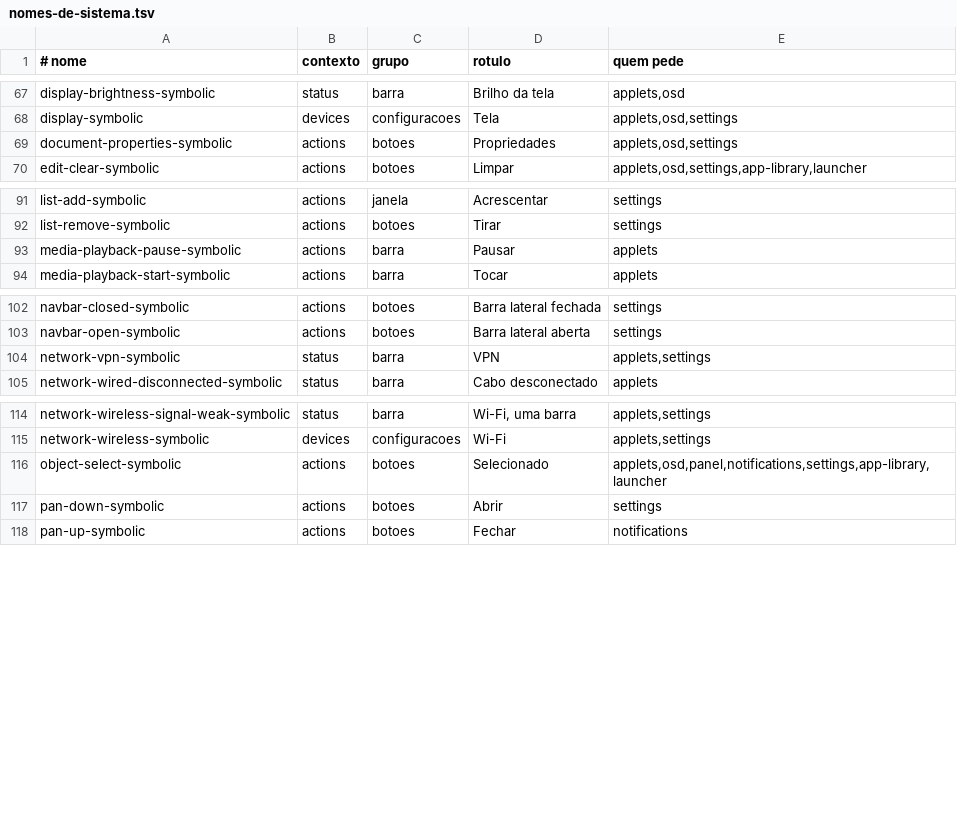
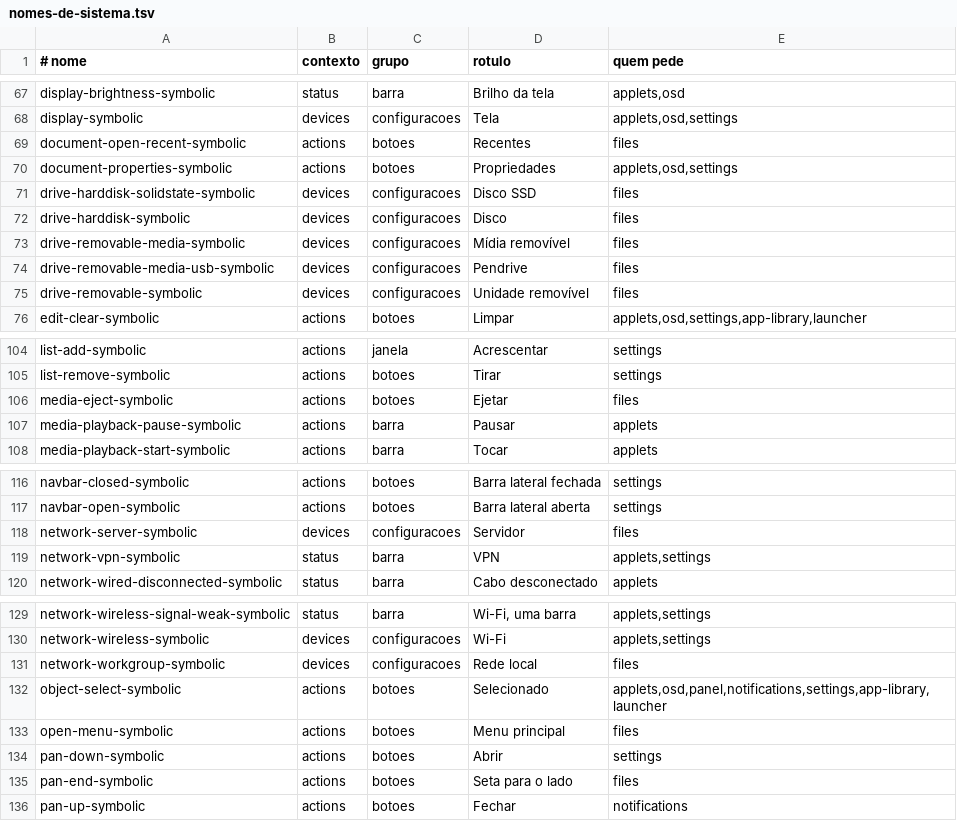
Before and after one commit to vitoriamariadb/MeowSystem, a TSV file: assets/contratos/nomes-de-sistema.tsv, drawn as a sheet; only a part is shown, gaps mark what is left out; the diff covers the shown part only.

```diff
--- a/assets/contratos/nomes-de-sistema.tsv
+++ b/assets/contratos/nomes-de-sistema.tsv
@@ -68,3 +68,9 @@ display-brightness-symbolic	status	barra	Brilho da tela	applets,osd
 display-symbolic	devices	configuracoes	Tela	applets,osd,settings
+document-open-recent-symbolic	actions	botoes	Recentes	files
 document-properties-symbolic	actions	botoes	Propriedades	applets,osd,settings
+drive-harddisk-solidstate-symbolic	devices	configuracoes	Disco SSD	files
+drive-harddisk-symbolic	devices	configuracoes	Disco	files
+drive-removable-media-symbolic	devices	configuracoes	Mídia removível	files
+drive-removable-media-usb-symbolic	devices	configuracoes	Pendrive	files
+drive-removable-symbolic	devices	configuracoes	Unidade removível	files
 edit-clear-symbolic	actions	botoes	Limpar	applets,osd,settings,app-library,launcher
@@ -92,2 +105,3 @@ list-add-symbolic	actions	janela	Acrescentar	settings
 list-remove-symbolic	actions	botoes	Tirar	settings
+media-eject-symbolic	actions	botoes	Ejetar	files
 media-playback-pause-symbolic	actions	barra	Pausar	applets
@@ -103,2 +117,3 @@ navbar-closed-symbolic	actions	botoes	Barra lateral fechada	settings
 navbar-open-symbolic	actions	botoes	Barra lateral aberta	settings
+network-server-symbolic	devices	configuracoes	Servidor	files
 network-vpn-symbolic	status	barra	VPN	applets,settings
@@ -115,4 +130,7 @@ network-wireless-signal-weak-symbolic	status	barra	Wi-Fi, uma barra	applets,sett
 network-wireless-symbolic	devices	configuracoes	Wi-Fi	applets,settings
+network-workgroup-symbolic	devices	configuracoes	Rede local	files
 object-select-symbolic	actions	botoes	Selecionado	applets,osd,panel,notifications,settings,app-library,launcher
+open-menu-symbolic	actions	botoes	Menu principal	files
 pan-down-symbolic	actions	botoes	Abrir	settings
+pan-end-symbolic	actions	botoes	Seta para o lado	files
 pan-up-symbolic	actions	botoes	Fechar	notifications
```
Also changed, not shown: 15 added rows elsewhere in this file, 1 other file.
